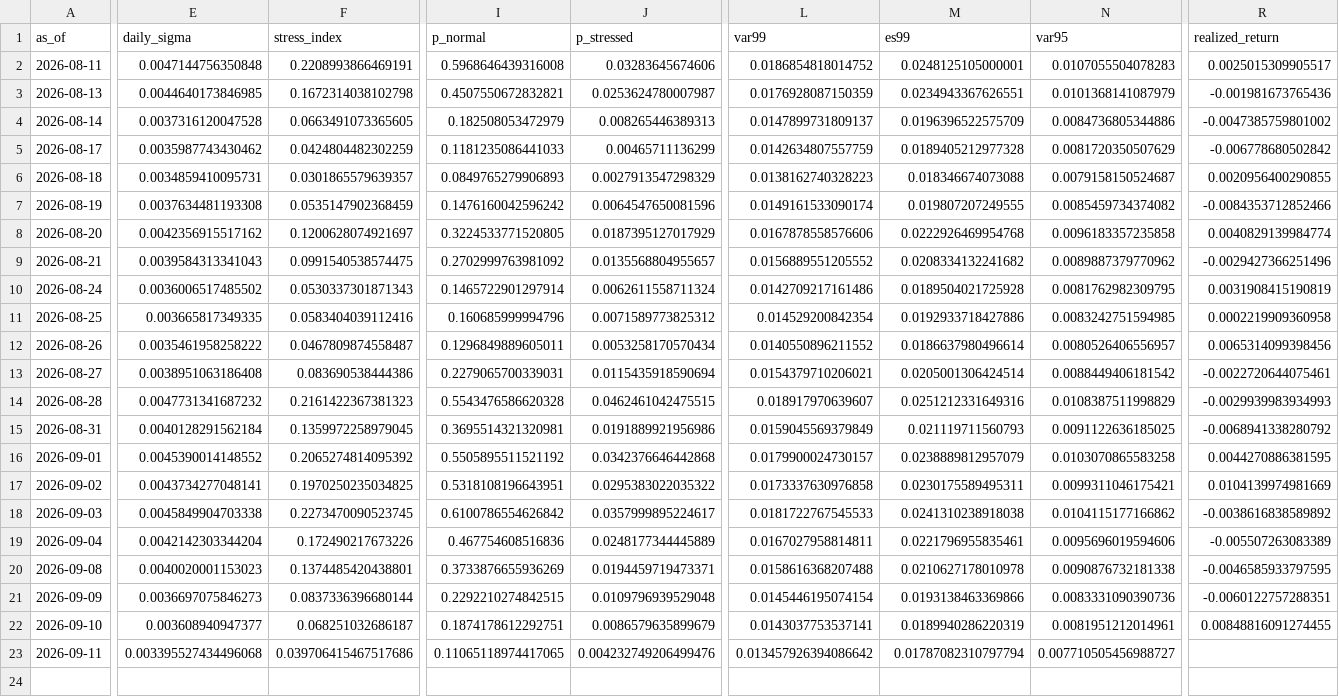
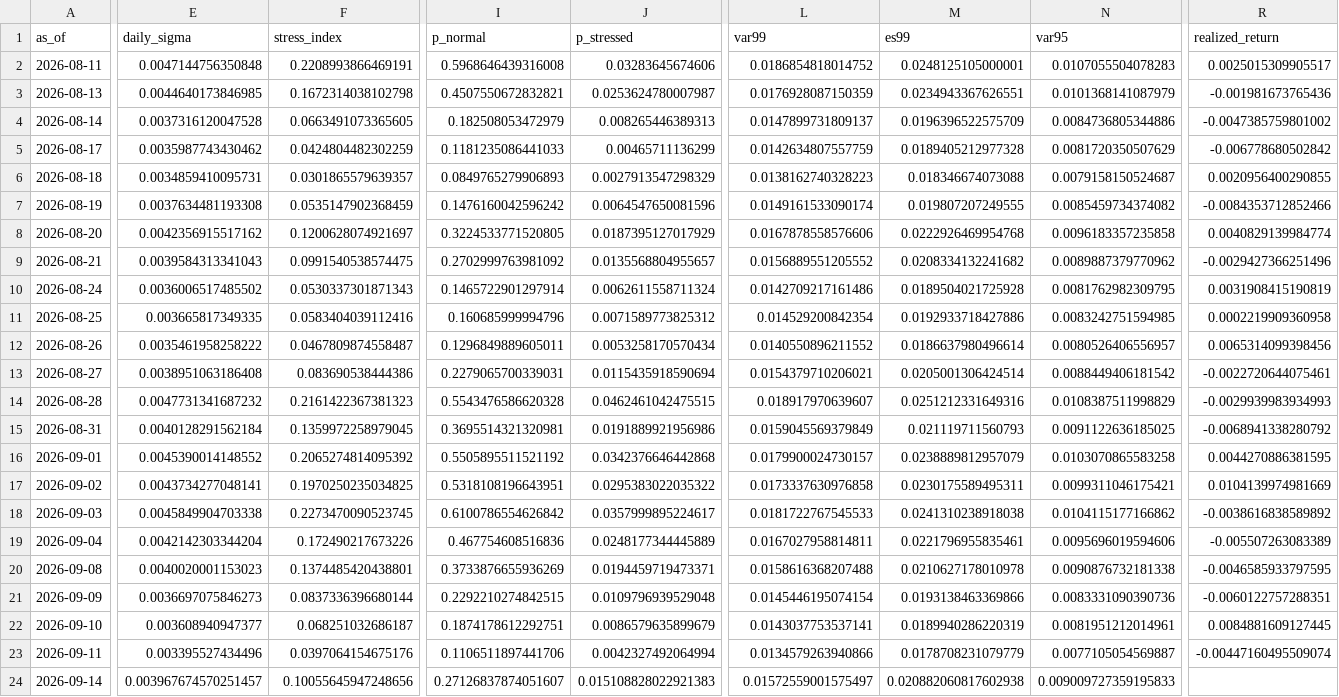
Before and after one commit to gracebianchi/volatility-forecaster, a CSV file: data/forecasts/history.csv, drawn as a sheet; only a part is shown, gaps mark what is left out; rows hold the shown columns only; the diff covers the shown part only; the diff names each change by its address in the sheet, - before the commit and + after, or states it on an @@ line.

```diff
--- a/data/forecasts/history.csv
+++ b/data/forecasts/history.csv
-R22 (realized_return): 0.00848816091274455
+R22 (realized_return): 0.0084881609127445
-E23 (daily_sigma): 0.003395527434496068
+E23 (daily_sigma): 0.003395527434496
-F23 (stress_index): 0.039706415467517686
+F23 (stress_index): 0.0397064154675176
-I23 (p_normal): 0.11065118974417065
+I23 (p_normal): 0.1106511897441706
-J23 (p_stressed): 0.004232749206499476
+J23 (p_stressed): 0.0042327492064994
-L23 (var99): 0.013457926394086642
+L23 (var99): 0.0134579263940866
-M23 (es99): 0.01787082310797794
+M23 (es99): 0.0178708231079779
-N23 (var95): 0.007710505456988727
+N23 (var95): 0.0077105054569887
-R23 (realized_return): (empty)
+R23 (realized_return): -0.00447160495509074
+row 24: 2026-09-14 | 0.003967674570251457 | 0.10055645947248656 | 0.27126837874051607 | 0.015108828022921383 | 0.01572559001575497 | 0.020882060817602938 | 0.009009727359195833
```
Also changed, not shown: 5 edited cells elsewhere in this file, 3 other files.
